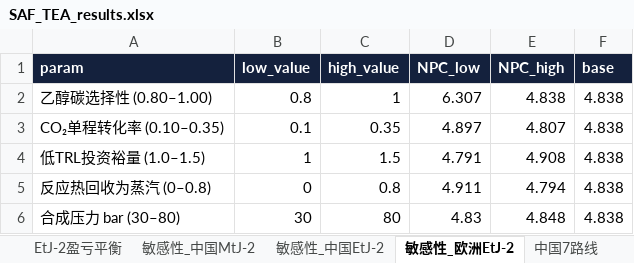
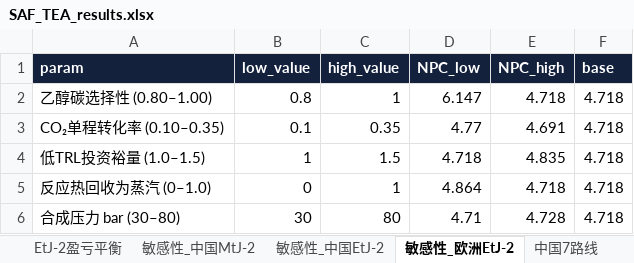
Before and after one commit to jinlijin6090/Usedcardata, an Excel workbook: saf_tea/results/SAF_TEA_results.xlsx, sheet 敏感性_欧洲EtJ-2, drawn as a sheet; values as stored, in another font and other column widths than the file's, no borders; removed rows and columns are numbered as before the commit, all else as after; the diff names each change by its address in the sheet, - before the commit and + after, or states it on an @@ line.

```diff
--- a/saf_tea/results/SAF_TEA_results.xlsx (sheet 敏感性_欧洲EtJ-2)
+++ b/saf_tea/results/SAF_TEA_results.xlsx (sheet 敏感性_欧洲EtJ-2)
-D2 (NPC_low): 6.307
+D2 (NPC_low): 6.147
-E2 (NPC_high): 4.838
+E2 (NPC_high): 4.718
-F2:F4 (base): 4.838
+F2:F4 (base): 4.718
-D3 (NPC_low): 4.897
+D3 (NPC_low): 4.77
-E3 (NPC_high): 4.807
+E3 (NPC_high): 4.691
-D4 (NPC_low): 4.791
+D4 (NPC_low): 4.718
-E4 (NPC_high): 4.908
+E4 (NPC_high): 4.835
-row 5: 反应热回收为蒸汽 (0–0.8) | 0 | 0.8 | 4.911 | 4.794 | 4.838
+row 5: 反应热回收为蒸汽 (0–1.0) | 0 | 1 | 4.864 | 4.718 | 4.718
-D6 (NPC_low): 4.83
+D6 (NPC_low): 4.71
-E6 (NPC_high): 4.848
+E6 (NPC_high): 4.728
-F6 (base): 4.838
+F6 (base): 4.718
```
Also changed, not shown: sheet 中国敏感性, sheet 敏感性_中国EtJ-2, sheet 20场景结果, sheet 中国7路线, sheet EtJ-2盈亏平衡, sheet EtJ-2假设, 14 other files.
